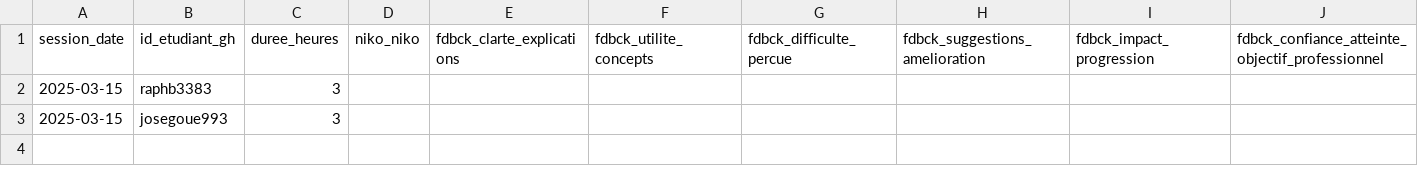
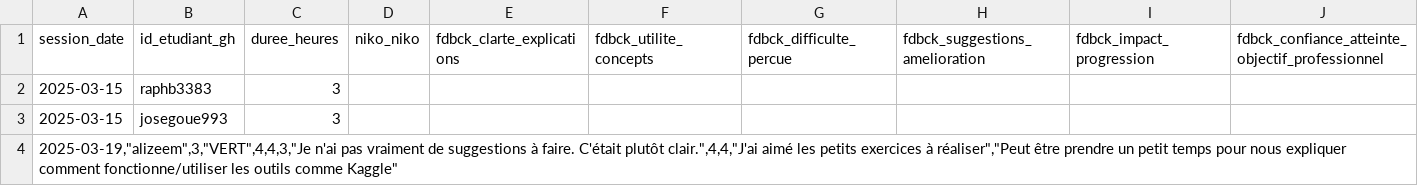
Before and after one commit to raphb3383/unc_iae_miage_interop_si_feedbacks, a CSV file: data/feedback_sessions.csv, drawn as a sheet; only a part is shown; rows hold the shown columns only; the diff names each change by its address in the sheet, - before the commit and + after, or states it on an @@ line.

Commit message:
Ajout du feedback de Alizée M. (alizeem)

```diff
--- a/data/feedback_sessions.csv
+++ b/data/feedback_sessions.csv
+row 4: 2025-03-19,"alizeem",3,"VERT",4,4,3,"Je n'ai pas vraiment de suggestions à faire. C'était plutôt clair.",4,4,"J'ai aimé les petits exercices à réaliser","Peut être prendre un petit temps pour nous expliquer comment fonctionne/utiliser les outils comme Kaggle"
```
